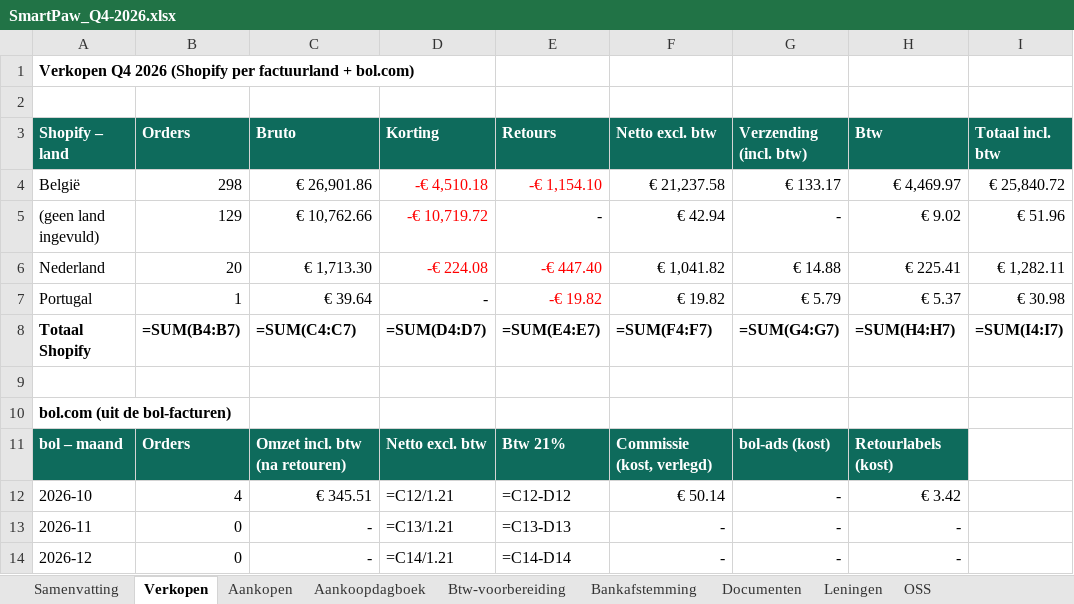
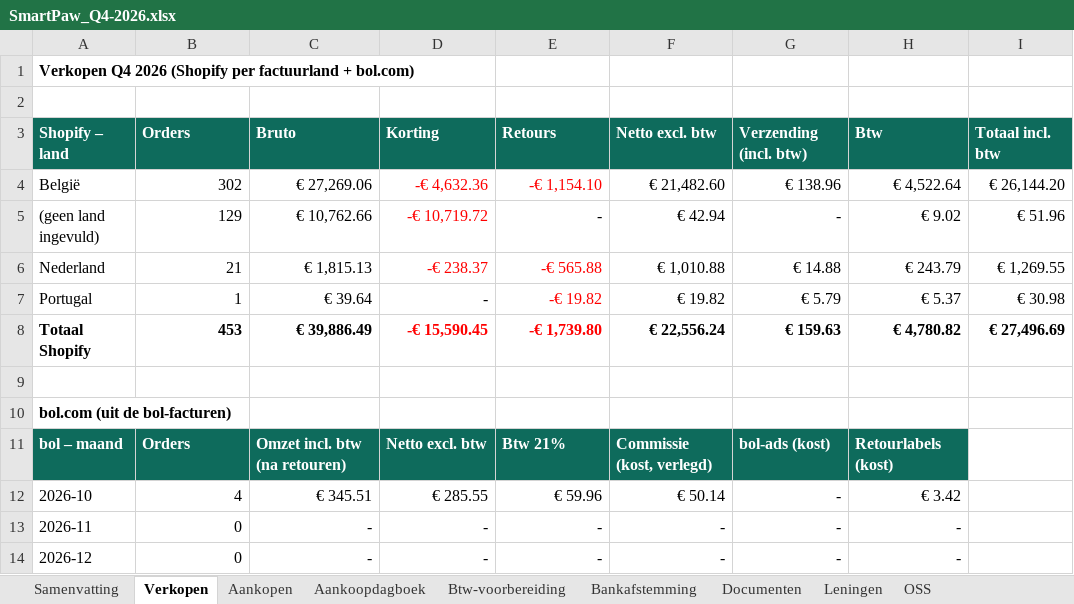
Before and after one commit to henristeyaert4-source/smartpaw-bank, an Excel workbook: boekhouding/rapporten/SmartPaw_Q4-2026.xlsx, sheet Verkopen, drawn as a sheet; only a part is shown; values as stored, in another font and other column widths than the file's, no borders; formulas without a stored value are shown as written; the diff covers the shown part only; the diff names each change by its address in the sheet, - before the commit and + after, or states it on an @@ line.

```diff
--- a/boekhouding/rapporten/SmartPaw_Q4-2026.xlsx (sheet Verkopen)
+++ b/boekhouding/rapporten/SmartPaw_Q4-2026.xlsx (sheet Verkopen)
-B4 (Orders): 298
+B4 (Orders): 302
-C4 (Bruto): € 26,901.86
+C4 (Bruto): € 27,269.06
-D4 (Korting): -€ 4,510.18
+D4 (Korting): -€ 4,632.36
-F4 (Netto excl. btw): € 21,237.58
+F4 (Netto excl. btw): € 21,482.60
-G4 (Verzending (incl. btw)): € 133.17
+G4 (Verzending (incl. btw)): € 138.96
-H4 (Btw): € 4,469.97
+H4 (Btw): € 4,522.64
-I4 (Totaal incl. btw): € 25,840.72
+I4 (Totaal incl. btw): € 26,144.20
-B6 (Orders): 20
+B6 (Orders): 21
-C6 (Bruto): € 1,713.30
+C6 (Bruto): € 1,815.13
-D6 (Korting): -€ 224.08
+D6 (Korting): -€ 238.37
-E6 (Retours): -€ 447.40
+E6 (Retours): -€ 565.88
-F6 (Netto excl. btw): € 1,041.82
+F6 (Netto excl. btw): € 1,010.88
-H6 (Btw): € 225.41
+H6 (Btw): € 243.79
-I6 (Totaal incl. btw): € 1,282.11
+I6 (Totaal incl. btw): € 1,269.55
-B8 (Orders): =SUM(B4:B7)
+B8 (Orders): 453
-C8 (Bruto): =SUM(C4:C7)
+C8 (Bruto): € 39,886.49
-D8 (Korting): =SUM(D4:D7)
+D8 (Korting): -€ 15,590.45
-D8:E8 text colour: black
+D8:E8 text colour: #FF0000
-E8 (Retours): =SUM(E4:E7)
+E8 (Retours): -€ 1,739.80
-F8 (Netto excl. btw): =SUM(F4:F7)
+F8 (Netto excl. btw): € 22,556.24
-G8 (Verzending (incl. btw)): =SUM(G4:G7)
+G8 (Verzending (incl. btw)): € 159.63
-H8 (Btw): =SUM(H4:H7)
+H8 (Btw): € 4,780.82
-I8 (Totaal incl. btw): =SUM(I4:I7)
+I8 (Totaal incl. btw): € 27,496.69
-D12 (Korting): =C12/1.21
+D12 (Korting): € 285.55
-E12 (Retours): =C12-D12
+E12 (Retours): € 59.96
-D13 (Korting): =C13/1.21
+D13 (Korting): -
-E13 (Retours): =C13-D13
+E13 (Retours): -
-D14 (Korting): =C14/1.21
+D14 (Korting): -
-E14 (Retours): =C14-D14
+E14 (Retours): -
```
Also changed, not shown: 14 edited cells and cell formats elsewhere in this sheet, sheet Aankopen, sheet Aankoopdagboek, sheet Btw-voorbereiding, sheet Samenvatting, sheet Bankafstemming, sheet Documenten, 1 more sheet, charts or pictures, boekhouding/rapporten/SmartPaw_Jaarafsluiting_2026.xlsx, boekhouding/rapporten/SmartPaw_Q3-2026.xlsx, 11 other files.
